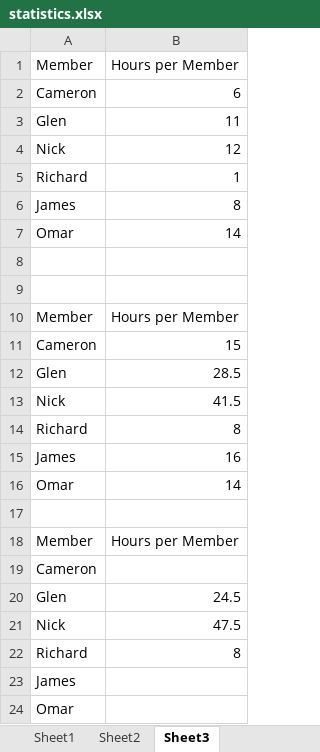
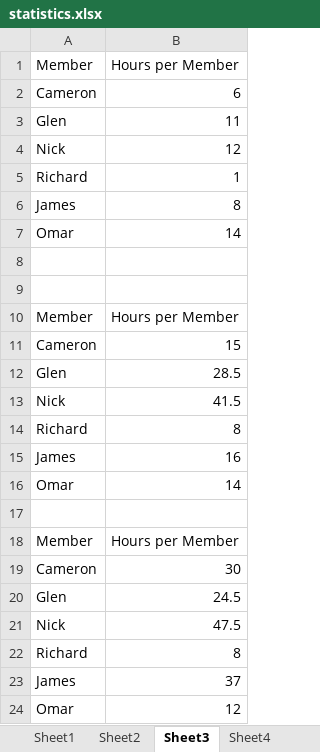
Before and after one commit to nklose/ICS, an Excel workbook: deliverables/Progress Reports/statistics.xlsx, sheet Sheet3, drawn as a sheet; values as stored, in another font and other column widths than the file's, no borders; charts and pictures not drawn; the diff names each change by its address in the sheet, - before the commit and + after, or states it on an @@ line.

```diff
--- a/deliverables/Progress Reports/statistics.xlsx (sheet Sheet3)
+++ b/deliverables/Progress Reports/statistics.xlsx (sheet Sheet3)
+sheet tab: Sheet4
-B19: (empty)
+B19: 30
-B23: (empty)
+B23: 37
-B24: (empty)
+B24: 12
```
Also changed, not shown: charts or pictures, 3 other files.
